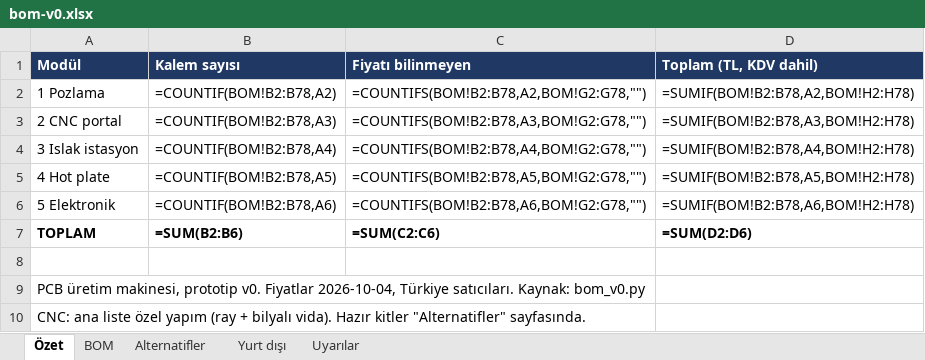
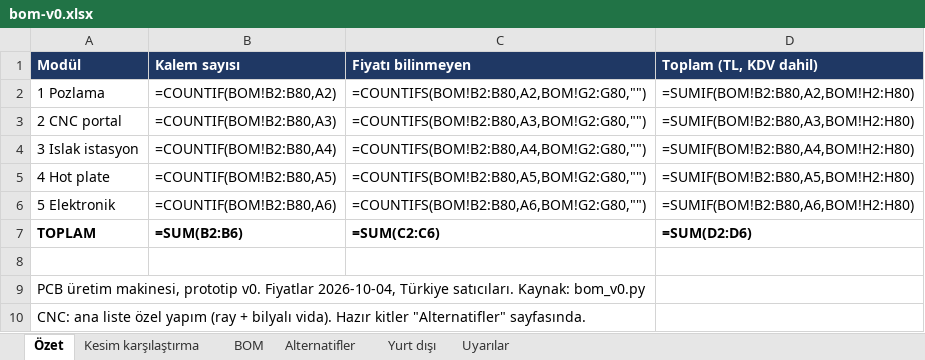
Before and after one commit to Kem4lk/magpanel, an Excel workbook: pcb-makinesi/bom-v0.xlsx, sheet Özet, drawn as a sheet; values as stored, in another font and other column widths than the file's, no borders; formulas without a stored value are shown as written; the diff names each change by its address in the sheet, - before the commit and + after, or states it on an @@ line.

```diff
--- a/pcb-makinesi/bom-v0.xlsx (sheet Özet)
+++ b/pcb-makinesi/bom-v0.xlsx (sheet Özet)
+sheet tab: Kesim karşılaştırma
-B2 (Kalem sayısı): =COUNTIF(BOM!B2:B78,A2)
+B2 (Kalem sayısı): =COUNTIF(BOM!B2:B80,A2)
-C2 (Fiyatı bilinmeyen): =COUNTIFS(BOM!B2:B78,A2,BOM!G2:G78,"")
+C2 (Fiyatı bilinmeyen): =COUNTIFS(BOM!B2:B80,A2,BOM!G2:G80,"")
-D2 (Toplam (TL, KDV dahil)): =SUMIF(BOM!B2:B78,A2,BOM!H2:H78)
+D2 (Toplam (TL, KDV dahil)): =SUMIF(BOM!B2:B80,A2,BOM!H2:H80)
-B3 (Kalem sayısı): =COUNTIF(BOM!B2:B78,A3)
+B3 (Kalem sayısı): =COUNTIF(BOM!B2:B80,A3)
-C3 (Fiyatı bilinmeyen): =COUNTIFS(BOM!B2:B78,A3,BOM!G2:G78,"")
+C3 (Fiyatı bilinmeyen): =COUNTIFS(BOM!B2:B80,A3,BOM!G2:G80,"")
-D3 (Toplam (TL, KDV dahil)): =SUMIF(BOM!B2:B78,A3,BOM!H2:H78)
+D3 (Toplam (TL, KDV dahil)): =SUMIF(BOM!B2:B80,A3,BOM!H2:H80)
-B4 (Kalem sayısı): =COUNTIF(BOM!B2:B78,A4)
+B4 (Kalem sayısı): =COUNTIF(BOM!B2:B80,A4)
-C4 (Fiyatı bilinmeyen): =COUNTIFS(BOM!B2:B78,A4,BOM!G2:G78,"")
+C4 (Fiyatı bilinmeyen): =COUNTIFS(BOM!B2:B80,A4,BOM!G2:G80,"")
-D4 (Toplam (TL, KDV dahil)): =SUMIF(BOM!B2:B78,A4,BOM!H2:H78)
+D4 (Toplam (TL, KDV dahil)): =SUMIF(BOM!B2:B80,A4,BOM!H2:H80)
-B5 (Kalem sayısı): =COUNTIF(BOM!B2:B78,A5)
+B5 (Kalem sayısı): =COUNTIF(BOM!B2:B80,A5)
-C5 (Fiyatı bilinmeyen): =COUNTIFS(BOM!B2:B78,A5,BOM!G2:G78,"")
+C5 (Fiyatı bilinmeyen): =COUNTIFS(BOM!B2:B80,A5,BOM!G2:G80,"")
-D5 (Toplam (TL, KDV dahil)): =SUMIF(BOM!B2:B78,A5,BOM!H2:H78)
+D5 (Toplam (TL, KDV dahil)): =SUMIF(BOM!B2:B80,A5,BOM!H2:H80)
-B6 (Kalem sayısı): =COUNTIF(BOM!B2:B78,A6)
+B6 (Kalem sayısı): =COUNTIF(BOM!B2:B80,A6)
-C6 (Fiyatı bilinmeyen): =COUNTIFS(BOM!B2:B78,A6,BOM!G2:G78,"")
+C6 (Fiyatı bilinmeyen): =COUNTIFS(BOM!B2:B80,A6,BOM!G2:G80,"")
-D6 (Toplam (TL, KDV dahil)): =SUMIF(BOM!B2:B78,A6,BOM!H2:H78)
+D6 (Toplam (TL, KDV dahil)): =SUMIF(BOM!B2:B80,A6,BOM!H2:H80)
```
Also changed, not shown: sheet BOM, sheet Alternatifler, sheet Yurt dışı, sheet Uyarılar, 2 other files.
